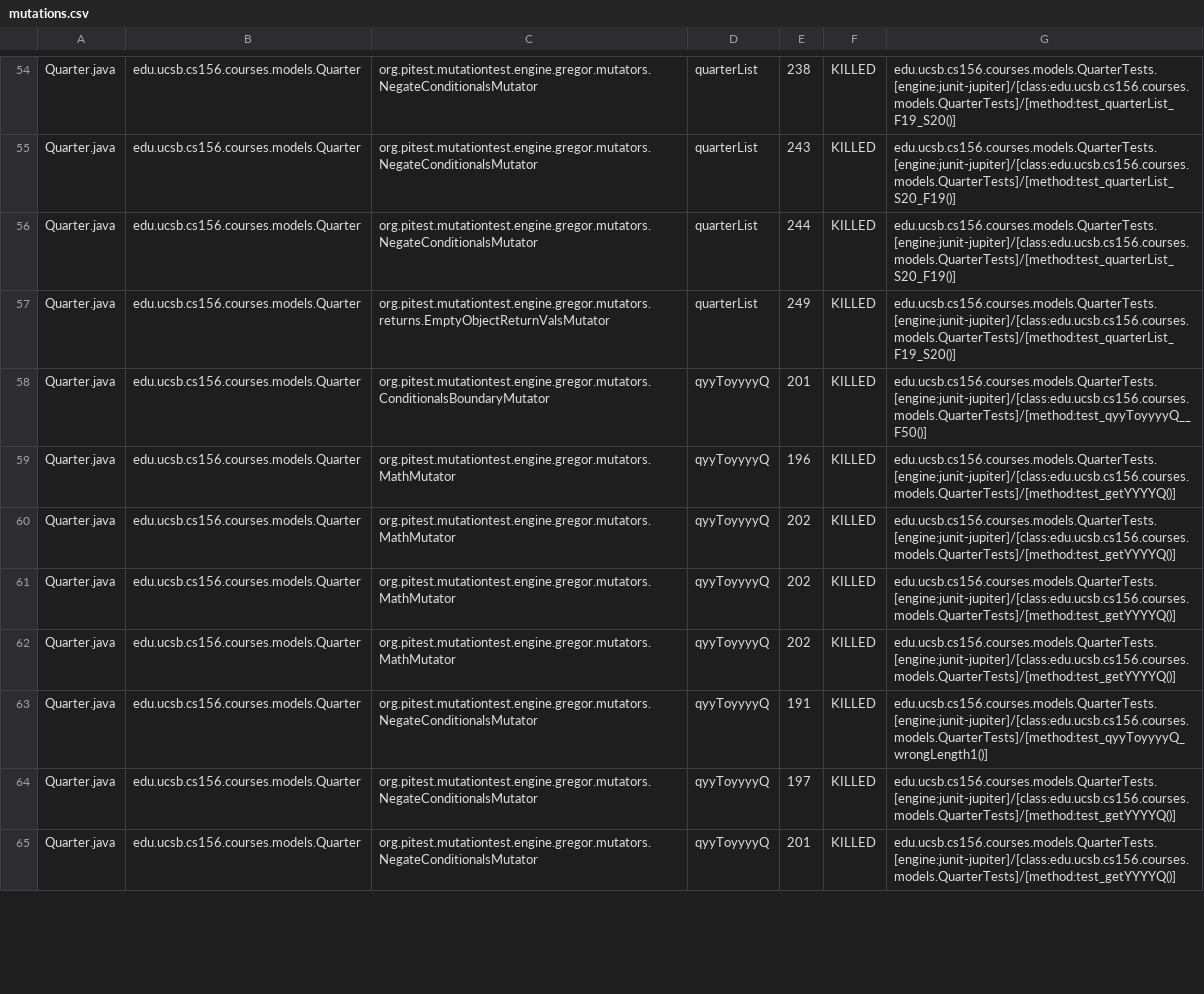
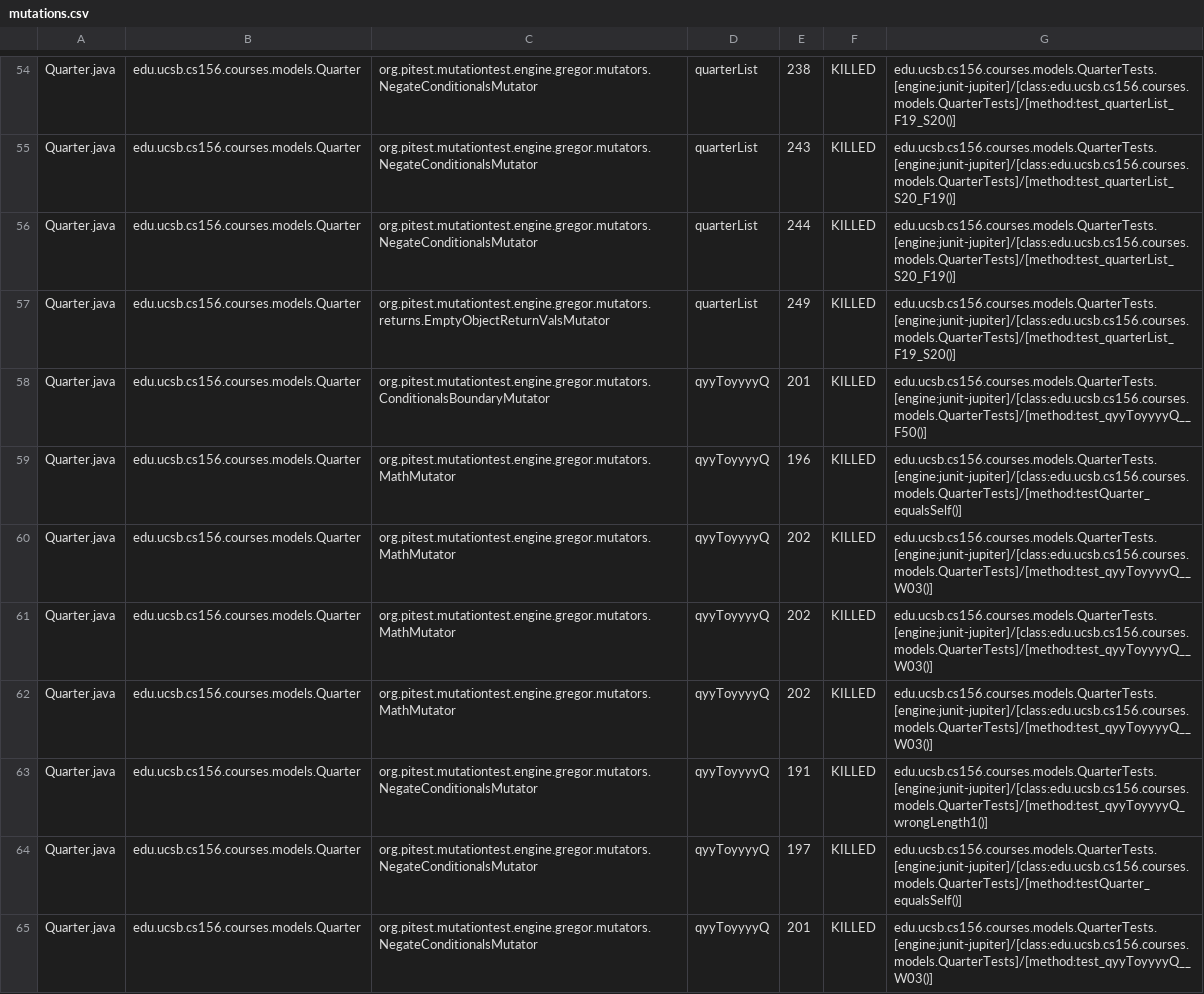
Before and after one commit to ucsb-cs156-f23/proj-courses-f23-7pm-4, a CSV file: prs/56/pitest/mutations.csv, drawn as a sheet; only a part is shown, gaps mark what is left out; the diff covers the shown part only.

Commit message:
Deploying to gh-pages from @ ucsb-cs156-f23/proj-courses-f23-7pm-4@f3d0335743789fc2dbda9cca489b89f2376938a5 🚀

```diff
--- a/prs/56/pitest/mutations.csv
+++ b/prs/56/pitest/mutations.csv
@@ -58,8 +58,8 @@ Quarter.java,edu.ucsb.cs156.courses.models.Quarter,org.pitest.mutationtest.engin
 Quarter.java,edu.ucsb.cs156.courses.models.Quarter,org.pitest.mutationtest.engine.gregor.mutators.ConditionalsBoundaryMutator,qyyToyyyyQ,201,KILLED,edu.ucsb.cs156.courses.models.QuarterTests.[engine:junit-jupiter]/[class:edu.ucsb.cs156.courses.models.QuarterTests]/[method:test_qyyToyyyyQ__F50()]
-Quarter.java,edu.ucsb.cs156.courses.models.Quarter,org.pitest.mutationtest.engine.gregor.mutators.MathMutator,qyyToyyyyQ,196,KILLED,edu.ucsb.cs156.courses.models.QuarterTests.[engine:junit-jupiter]/[class:edu.ucsb.cs156.courses.models.QuarterTests]/[method:test_getYYYYQ()]
-Quarter.java,edu.ucsb.cs156.courses.models.Quarter,org.pitest.mutationtest.engine.gregor.mutators.MathMutator,qyyToyyyyQ,202,KILLED,edu.ucsb.cs156.courses.models.QuarterTests.[engine:junit-jupiter]/[class:edu.ucsb.cs156.courses.models.QuarterTests]/[method:test_getYYYYQ()]
-Quarter.java,edu.ucsb.cs156.courses.models.Quarter,org.pitest.mutationtest.engine.gregor.mutators.MathMutator,qyyToyyyyQ,202,KILLED,edu.ucsb.cs156.courses.models.QuarterTests.[engine:junit-jupiter]/[class:edu.ucsb.cs156.courses.models.QuarterTests]/[method:test_getYYYYQ()]
-Quarter.java,edu.ucsb.cs156.courses.models.Quarter,org.pitest.mutationtest.engine.gregor.mutators.MathMutator,qyyToyyyyQ,202,KILLED,edu.ucsb.cs156.courses.models.QuarterTests.[engine:junit-jupiter]/[class:edu.ucsb.cs156.courses.models.QuarterTests]/[method:test_getYYYYQ()]
+Quarter.java,edu.ucsb.cs156.courses.models.Quarter,org.pitest.mutationtest.engine.gregor.mutators.MathMutator,qyyToyyyyQ,196,KILLED,edu.ucsb.cs156.courses.models.QuarterTests.[engine:junit-jupiter]/[class:edu.ucsb.cs156.courses.models.QuarterTests]/[method:testQuarter_equalsSelf()]
+Quarter.java,edu.ucsb.cs156.courses.models.Quarter,org.pitest.mutationtest.engine.gregor.mutators.MathMutator,qyyToyyyyQ,202,KILLED,edu.ucsb.cs156.courses.models.QuarterTests.[engine:junit-jupiter]/[class:edu.ucsb.cs156.courses.models.QuarterTests]/[method:test_qyyToyyyyQ__W03()]
+Quarter.java,edu.ucsb.cs156.courses.models.Quarter,org.pitest.mutationtest.engine.gregor.mutators.MathMutator,qyyToyyyyQ,202,KILLED,edu.ucsb.cs156.courses.models.QuarterTests.[engine:junit-jupiter]/[class:edu.ucsb.cs156.courses.models.QuarterTests]/[method:test_qyyToyyyyQ__W03()]
+Quarter.java,edu.ucsb.cs156.courses.models.Quarter,org.pitest.mutationtest.engine.gregor.mutators.MathMutator,qyyToyyyyQ,202,KILLED,edu.ucsb.cs156.courses.models.QuarterTests.[engine:junit-jupiter]/[class:edu.ucsb.cs156.courses.models.QuarterTests]/[method:test_qyyToyyyyQ__W03()]
 Quarter.java,edu.ucsb.cs156.courses.models.Quarter,org.pitest.mutationtest.engine.gregor.mutators.NegateConditionalsMutator,qyyToyyyyQ,191,KILLED,edu.ucsb.cs156.courses.models.QuarterTests.[engine:junit-jupiter]/[class:edu.ucsb.cs156.courses.models.QuarterTests]/[method:test_qyyToyyyyQ_wrongLength1()]
-Quarter.java,edu.ucsb.cs156.courses.models.Quarter,org.pitest.mutationtest.engine.gregor.mutators.NegateConditionalsMutator,qyyToyyyyQ,197,KILLED,edu.ucsb.cs156.courses.models.QuarterTests.[engine:junit-jupiter]/[class:edu.ucsb.cs156.courses.models.QuarterTests]/[method:test_getYYYYQ()]
-Quarter.java,edu.ucsb.cs156.courses.models.Quarter,org.pitest.mutationtest.engine.gregor.mutators.NegateConditionalsMutator,qyyToyyyyQ,201,KILLED,edu.ucsb.cs156.courses.models.QuarterTests.[engine:junit-jupiter]/[class:edu.ucsb.cs156.courses.models.QuarterTests]/[method:test_getYYYYQ()]
+Quarter.java,edu.ucsb.cs156.courses.models.Quarter,org.pitest.mutationtest.engine.gregor.mutators.NegateConditionalsMutator,qyyToyyyyQ,197,KILLED,edu.ucsb.cs156.courses.models.QuarterTests.[engine:junit-jupiter]/[class:edu.ucsb.cs156.courses.models.QuarterTests]/[method:testQuarter_equalsSelf()]
+Quarter.java,edu.ucsb.cs156.courses.models.Quarter,org.pitest.mutationtest.engine.gregor.mutators.NegateConditionalsMutator,qyyToyyyyQ,201,KILLED,edu.ucsb.cs156.courses.models.QuarterTests.[engine:junit-jupiter]/[class:edu.ucsb.cs156.courses.models.QuarterTests]/[method:test_qyyToyyyyQ__W03()]
```
Also changed, not shown: 62 edited cells elsewhere in this file, 39 other files.
